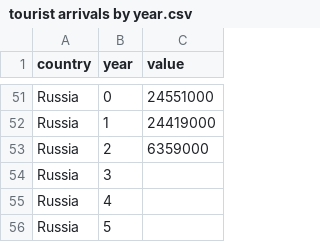
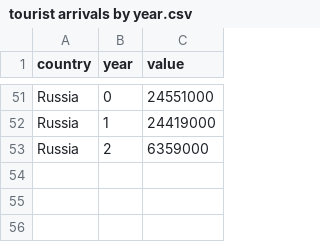
Before and after one commit to rhysw-h/rhysw-h.github.io, a CSV file: tourist arrivals by year.csv, drawn as a sheet; only a part is shown, gaps mark what is left out; the diff names each change by its address in the sheet, - before the commit and + after, or states it on an @@ line.

Commit message:
Update tourist arrivals by year.csv

```diff
--- a/tourist arrivals by year.csv
+++ b/tourist arrivals by year.csv
-row 54: Russia | 3
-row 55: Russia | 4
-row 56: Russia | 5
```
